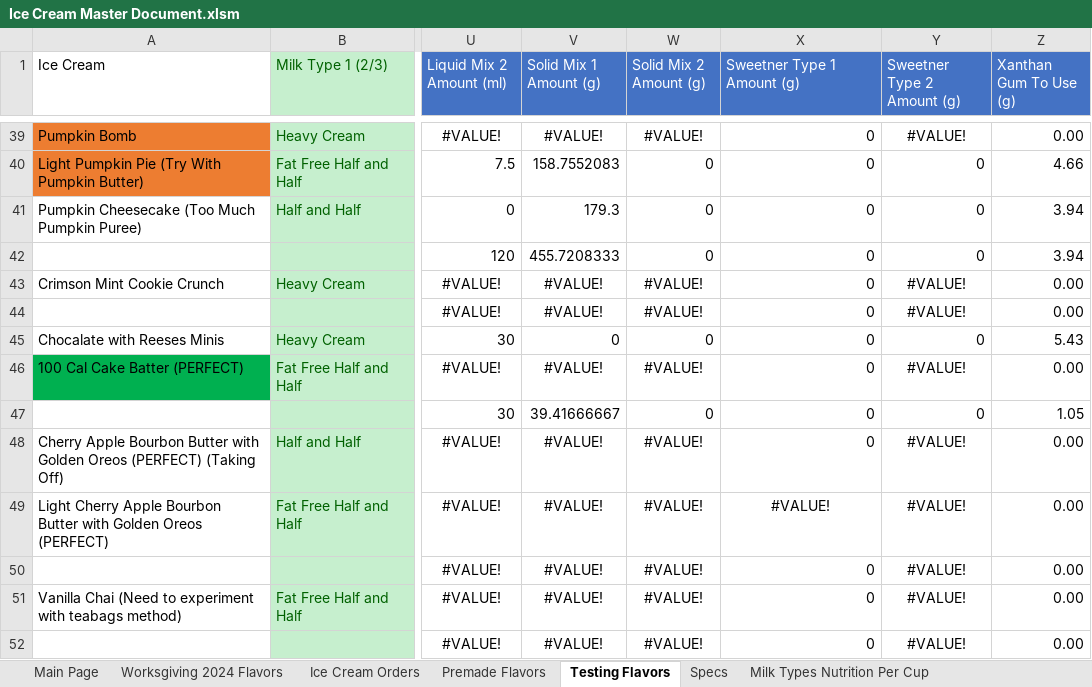
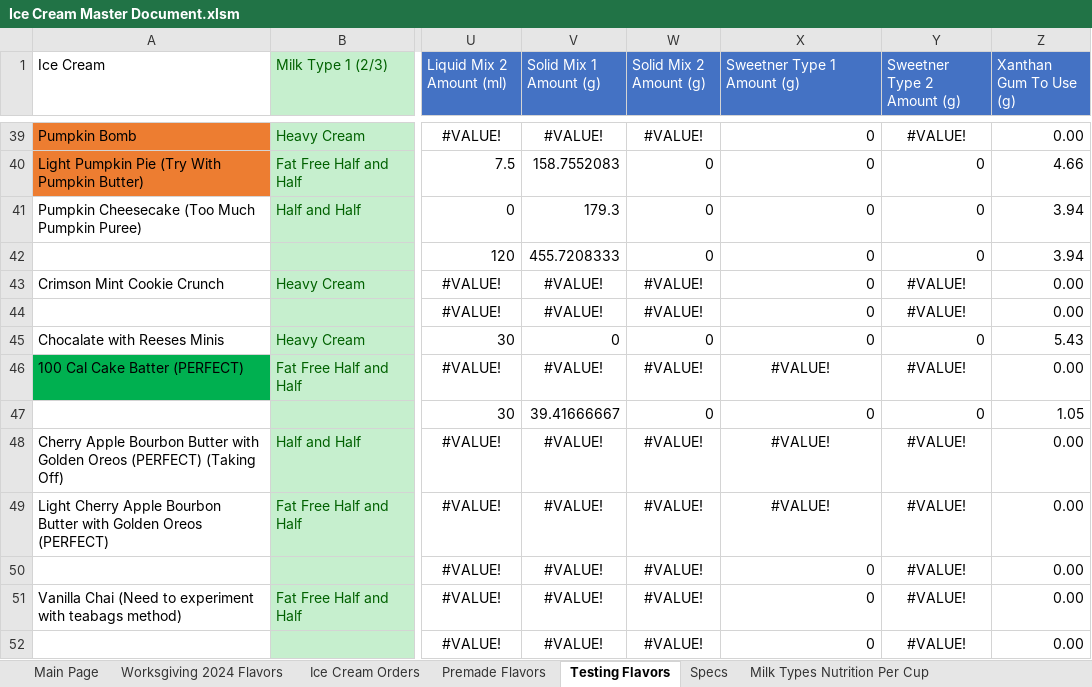
Before and after one commit to Micbro14/MicahsCookiesAndCreamsOrdering, an Excel workbook: Ice Cream Master Document.xlsm, sheet Testing Flavors, drawn as a sheet; only a part is shown, gaps mark what is left out; values as stored, in another font and other column widths than the file's, no borders; the diff covers the shown part only; the diff names each change by its address in the sheet, - before the commit and + after, or states it on an @@ line.

Commit message:
data retrieval

```diff
--- a/Ice Cream Master Document.xlsm (sheet Testing Flavors)
+++ b/Ice Cream Master Document.xlsm (sheet Testing Flavors)
-X46 (Sweetner Type 1 Amount (g)): 0
+X46 (Sweetner Type 1 Amount (g)): #VALUE!
-X46 alignment: right
+X46 alignment: center
-X48 (Sweetner Type 1 Amount (g)): 0
+X48 (Sweetner Type 1 Amount (g)): #VALUE!
-X48 alignment: right
+X48 alignment: center
```
Also changed, not shown: 1 added row, 1 removed row, 8 edited cells and cell formats elsewhere in this sheet, 2 other files.
